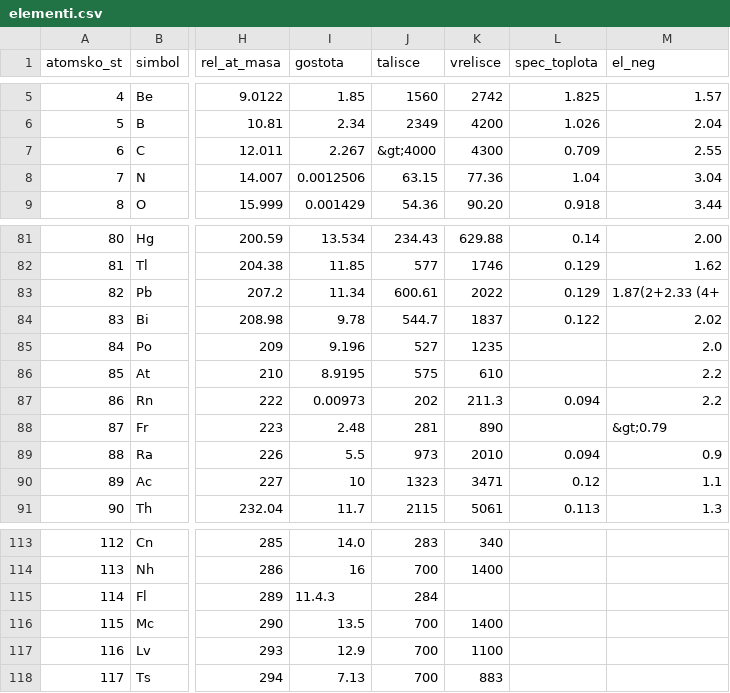
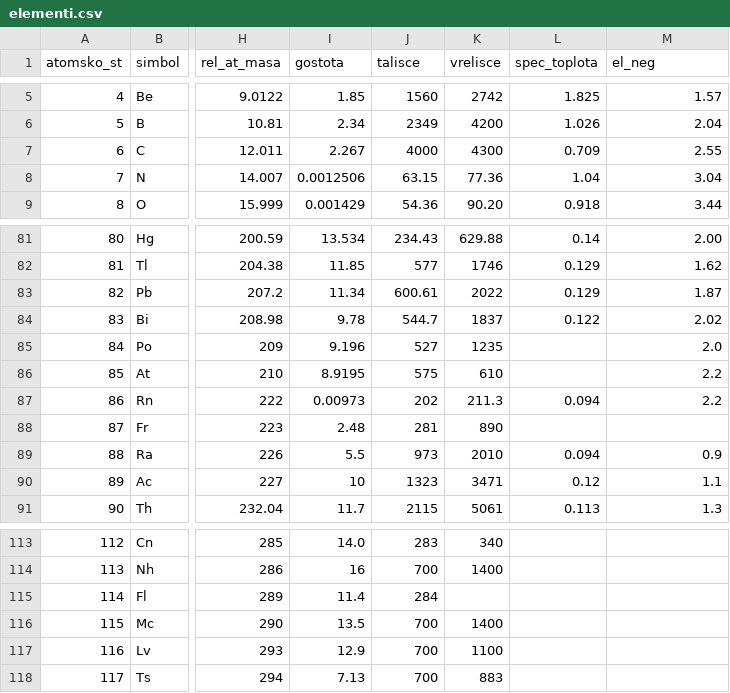
Before and after one commit to Filip-Vavtar/ProjektnaNaloga, a CSV file: elementi.csv, drawn as a sheet; only a part is shown, gaps mark what is left out; the diff names each change by its address in the sheet, - before the commit and + after, or states it on an @@ line.

```diff
--- a/elementi.csv
+++ b/elementi.csv
-J7 (talisce): &gt;4000
+J7 (talisce): 4000
-M83 (el_neg): 1.87(2+2.33 (4+
+M83 (el_neg): 1.87
-M88 (el_neg): &gt;0.79
+M88 (el_neg): (empty)
-I115 (gostota): 11.4.3
+I115 (gostota): 11.4
```
Also changed, not shown: 1 other file.
